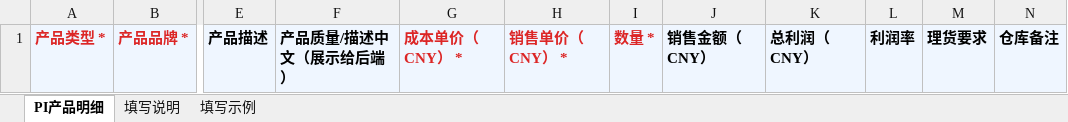
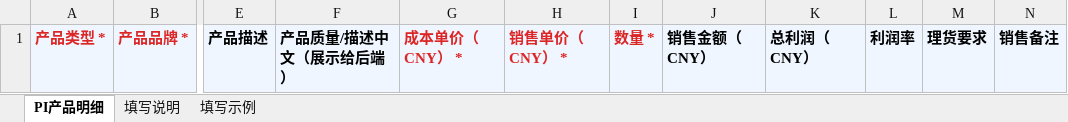
Before and after one commit to savior168/dtsmart-ai-crmv1.0, an Excel workbook: public/templates/pi-line-import-template.xlsx, sheet PI产品明细, drawn as a sheet; only a part is shown, gaps mark what is left out; values as stored, in another font and other column widths than the file's, no borders; the diff names each change by its address in the sheet, - before the commit and + after, or states it on an @@ line.

Commit message:
Fix customer imports and warehouse procurement privacy

```diff
--- a/public/templates/pi-line-import-template.xlsx (sheet PI产品明细)
+++ b/public/templates/pi-line-import-template.xlsx (sheet PI产品明细)
-N1: 仓库备注
+N1: 销售备注
```
Also changed, not shown: 17 other files.
